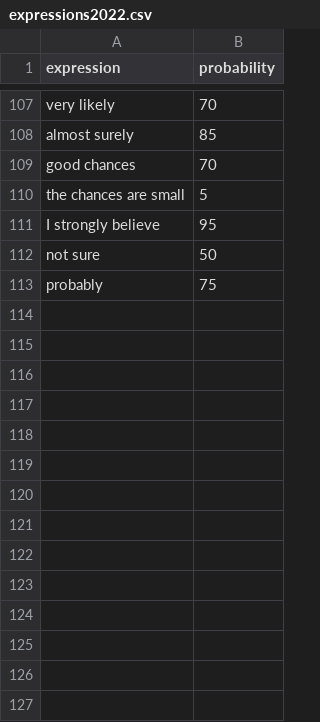
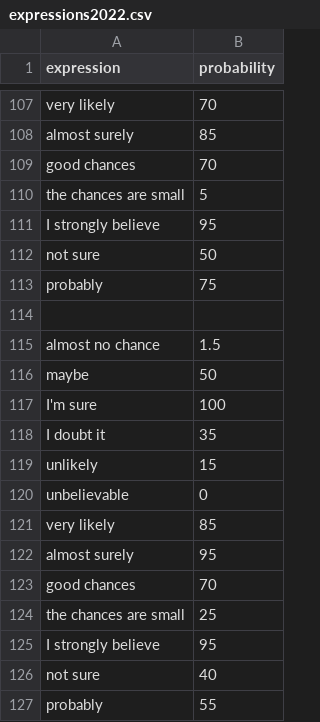
Before and after one commit to fri-datascience/course_bs, a CSV file: Session_02a_Probabilistic_thinking/data/expressions2022.csv, drawn as a sheet; only a part is shown, gaps mark what is left out.

Commit message:
Updated the final visualization for expressions.

```diff
--- a/Session_02a_Probabilistic_thinking/data/expressions2022.csv
+++ b/Session_02a_Probabilistic_thinking/data/expressions2022.csv
@@ -113 +113,15 @@ not sure,50
 probably,75
+
+almost no chance,1.5
+maybe,50
+I'm sure,100
+I doubt it,35
+unlikely,15
+unbelievable,0
+very likely,85
+almost surely,95
+good chances,70
+the chances are small,25
+I strongly believe,95
+not sure,40
+probably,55
```
Also changed, not shown: 2 other files.
